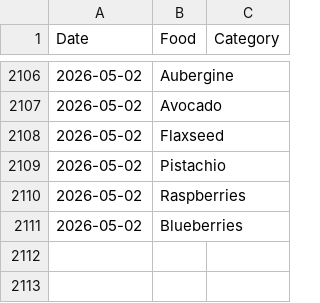
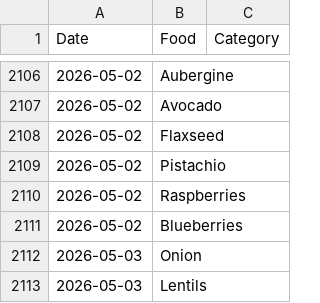
Before and after one commit to JevonDaffyd/python-food-tracker, a CSV file: food_record.csv, drawn as a sheet; only a part is shown, gaps mark what is left out.

```diff
--- a/food_record.csv
+++ b/food_record.csv
@@ -2111 +2111,3 @@ Date,Food,Category
 2026-05-02,Blueberries,
+2026-05-03,Onion,
+2026-05-03,Lentils,
```
